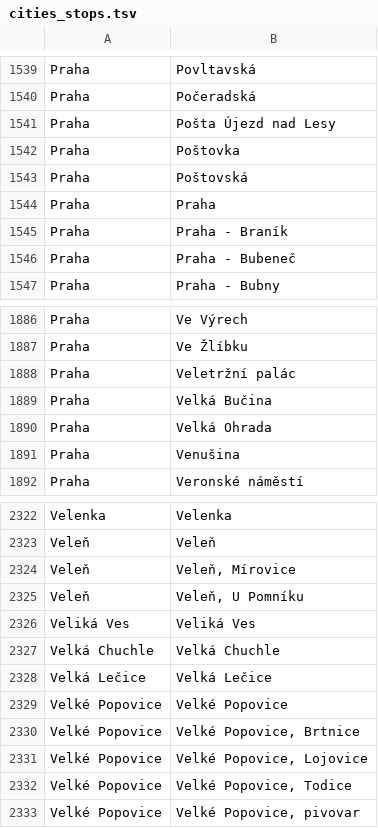
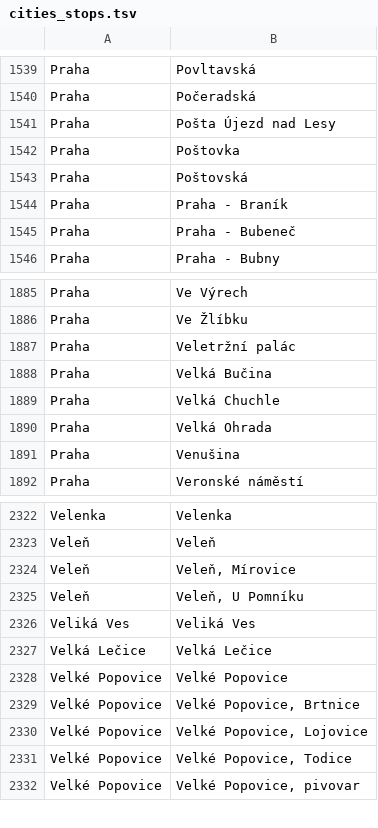
Before and after one commit to UFAL-DSG/alex, a TSV file: alex/applications/PublicTransportInfoCS/data/cities_stops.tsv, drawn as a sheet; only a part is shown, gaps mark what is left out; removed rows and columns are numbered as before the commit, all else as after; the diff names each change by its address in the sheet, - before the commit and + after, or states it on an @@ line.

Commit message:
Searching among cities seems to work now

```diff
--- a/alex/applications/PublicTransportInfoCS/data/cities_stops.tsv
+++ b/alex/applications/PublicTransportInfoCS/data/cities_stops.tsv
-row 1544: Praha | Praha
+row 1889: Praha | Velká Chuchle
-row 2327: Velká Chuchle | Velká Chuchle
```
Also changed, not shown: 5 other files.
